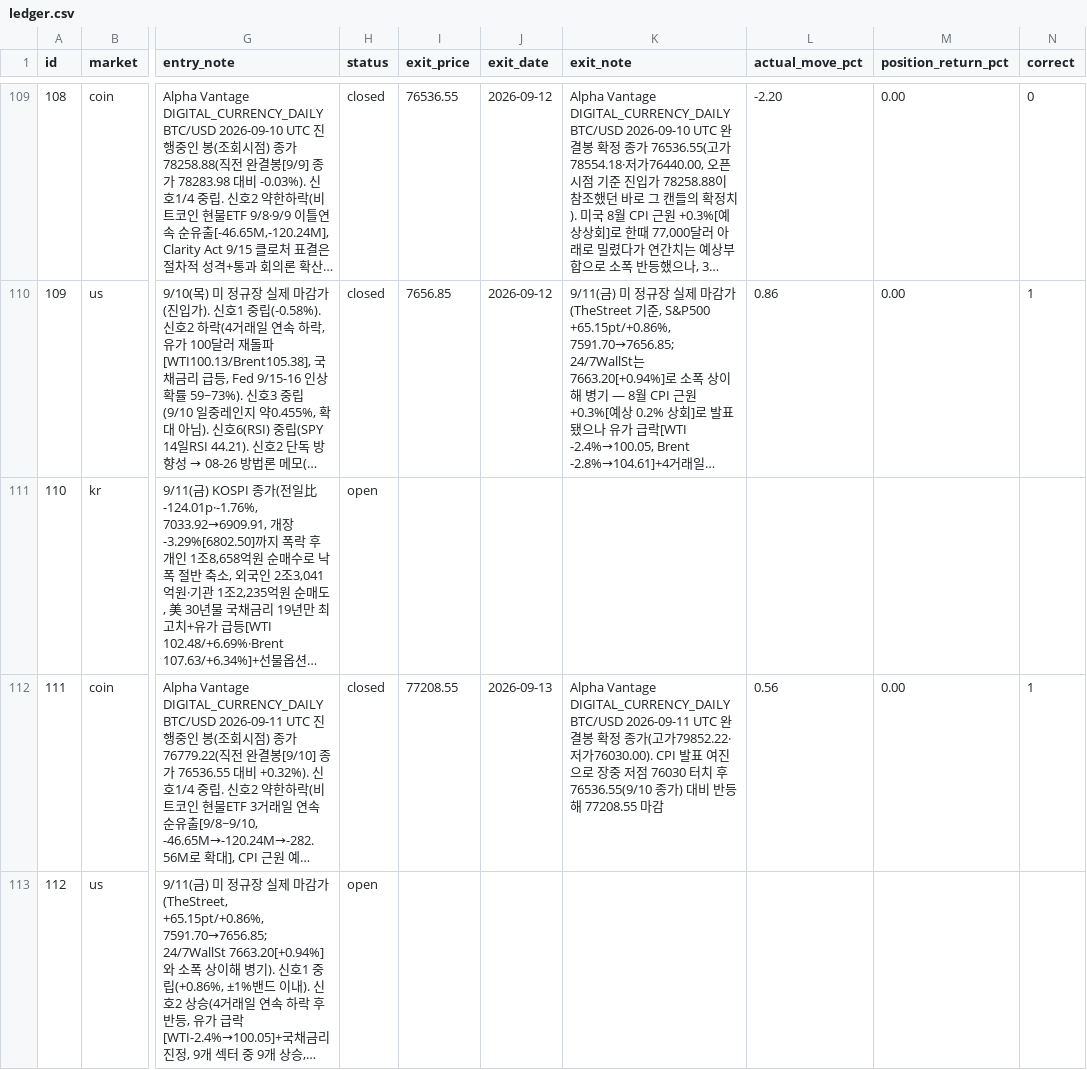
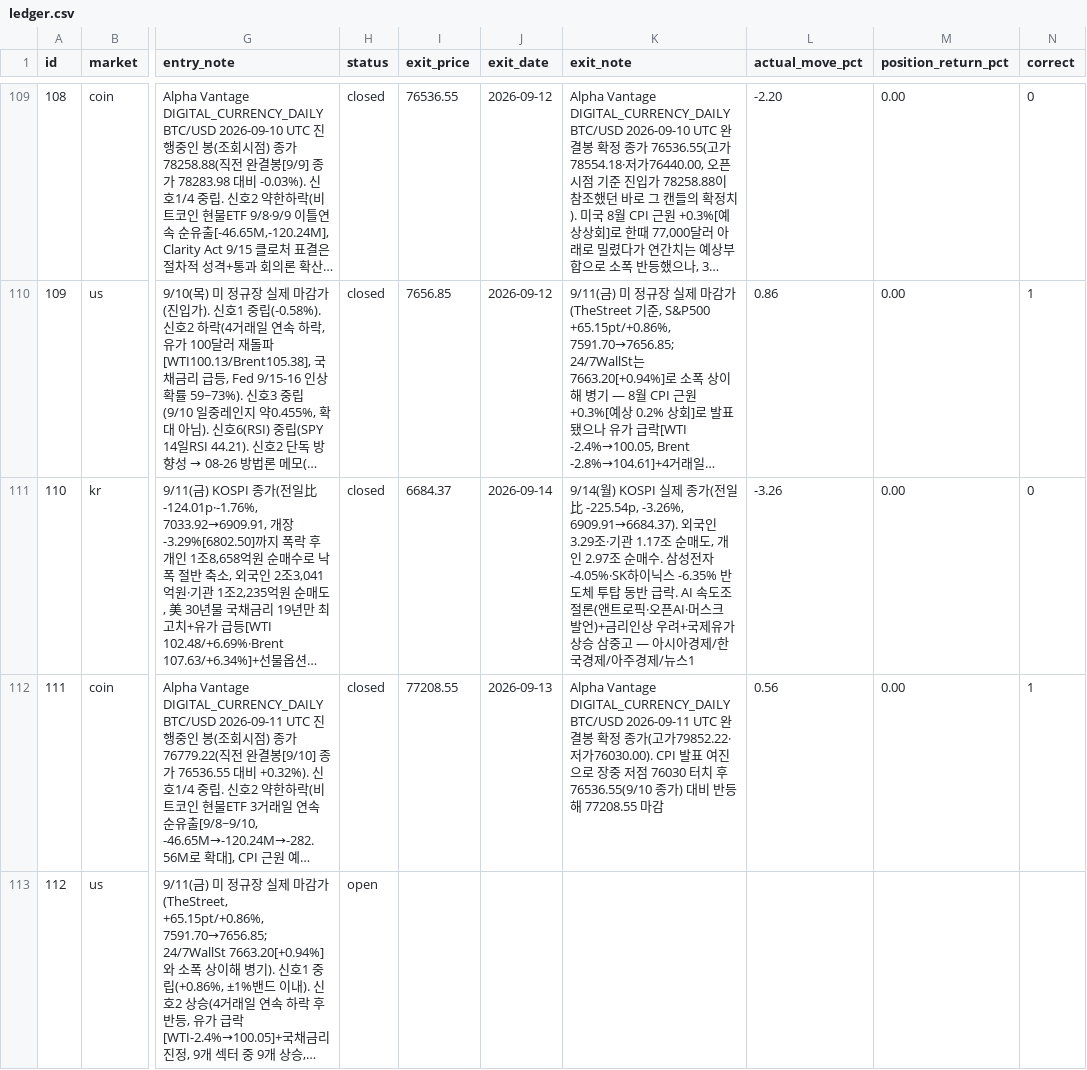
Before and after one commit to Yujin-park1111/claude_project, a CSV file: portfolio/ledger.csv, drawn as a sheet; only a part is shown, gaps mark what is left out; long unchanged cells end in …; the diff names each change by its address in the sheet, - before the commit and + after, or states it on an @@ line.

```diff
--- a/portfolio/ledger.csv
+++ b/portfolio/ledger.csv
-H111 (status): open
+H111 (status): closed
-I111 (exit_price): (empty)
+I111 (exit_price): 6684.37
-J111 (exit_date): (empty)
+J111 (exit_date): 2026-09-14
-K111 (exit_note): (empty)
+K111 (exit_note): 9/14(월) KOSPI 실제 종가(전일比 -225.54p, -3.26%, 6909.91→6684.37). 외국인 3.29조·기관 1.17조 순매도, 개인 2.97조 순매수. 삼성전자 -4.05%·SK하이닉스 -6.35% 반도체 투탑 동반 급락. AI 속도조절론(앤트로픽·오픈AI·머스크 발언)+금리인상 우려+국제유가 상승 삼중고 — 아시아경제/한국경제/아주경제/뉴스1
-L111 (actual_move_pct): (empty)
+L111 (actual_move_pct): -3.26
-M111 (position_return_pct): (empty)
+M111 (position_return_pct): 0.00
-N111 (correct): (empty)
+N111 (correct): 0
```
Also changed, not shown: 5 other files.
